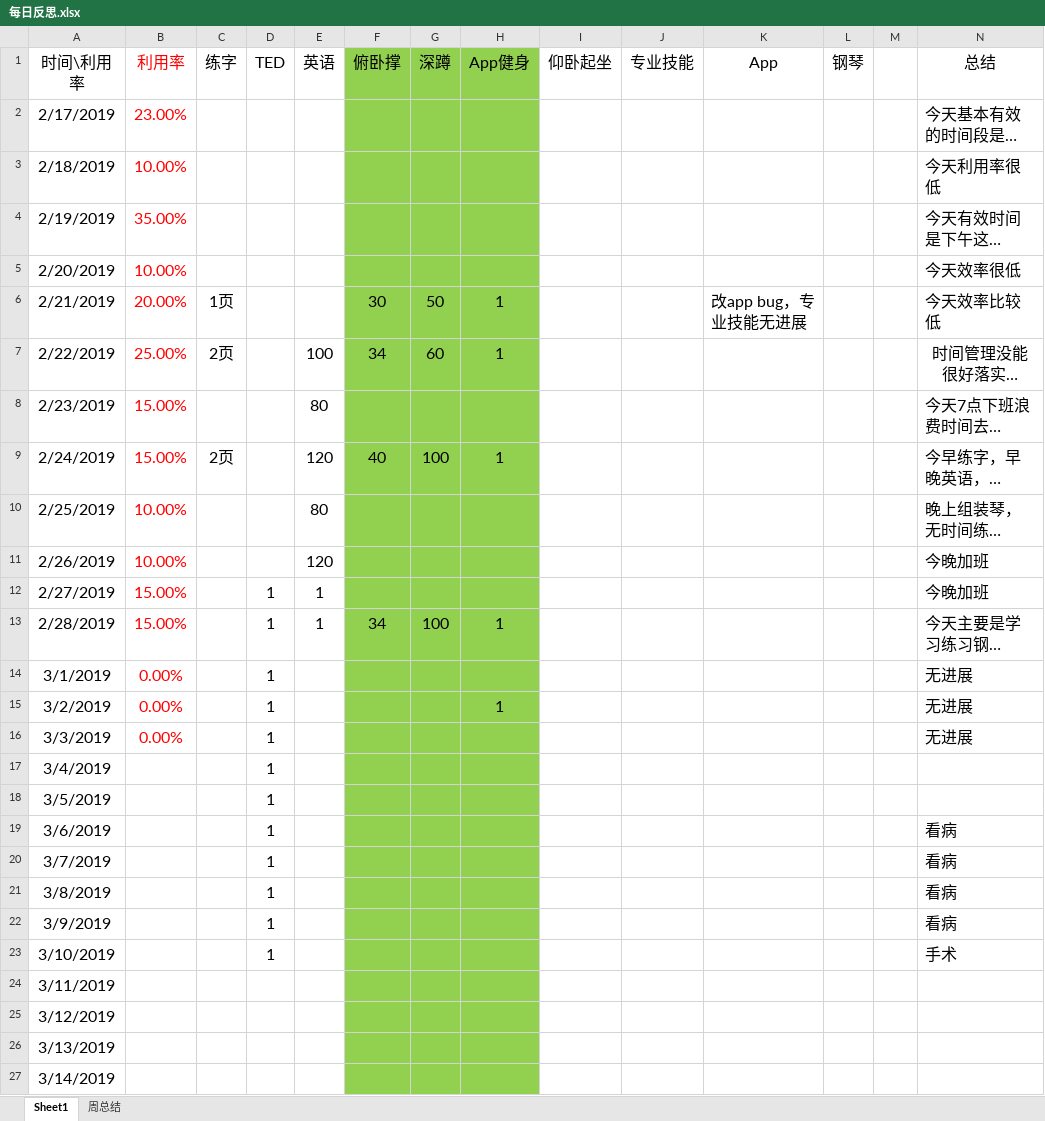
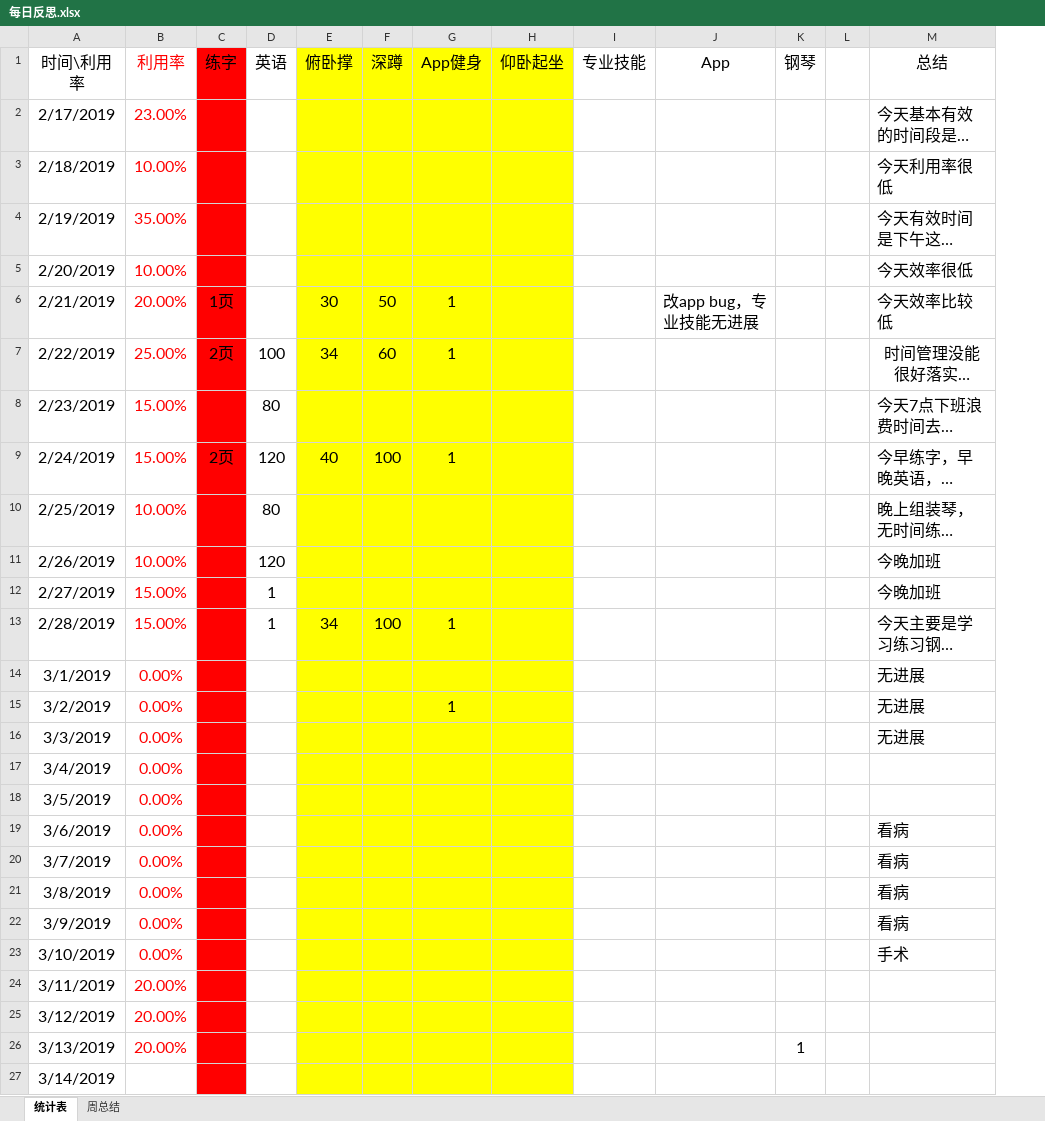
Before and after one commit to Ayvytr/TheRoadToTheFuture, an Excel workbook: 计划和反思/每日反思.xlsx, sheet 统计表, drawn as a sheet; only a part is shown; long unchanged cells end in …; values as stored, in another font and other column widths than the file's, no borders; removed rows and columns are numbered as before the commit, all else as after; the diff covers the shown part only; the diff names each change by its address in the sheet, - before the commit and + after, or states it on an @@ line.

Commit message:
更新“每日反思.xlsx”

```diff
--- a/计划和反思/每日反思.xlsx (sheet 统计表)
+++ b/计划和反思/每日反思.xlsx (sheet 统计表)
-sheet tab: Sheet1
+sheet tab: 统计表
-column D (TED), rows 12-23: all 1
-C1:C27 fill: none
+C1:C27 fill: #FF0000
-E1:G27 fill: #92D050
+E1:G27 fill: #FFFF00
-H1:H27 fill: none
+H1:H27 fill: #FFFF00
-B17:B23 (利用率): (empty)
+B17:B23 (利用率): 0.00%
-B24:B26 (利用率): (empty)
+B24:B26 (利用率): 20.00%
-K26 (钢琴): (empty)
+K26 (钢琴): 1
```
Also changed, not shown: cell formats elsewhere in this sheet.
